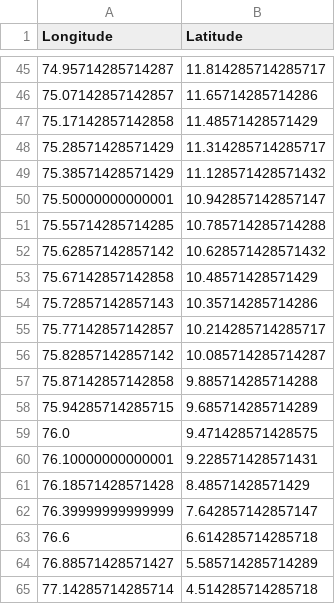
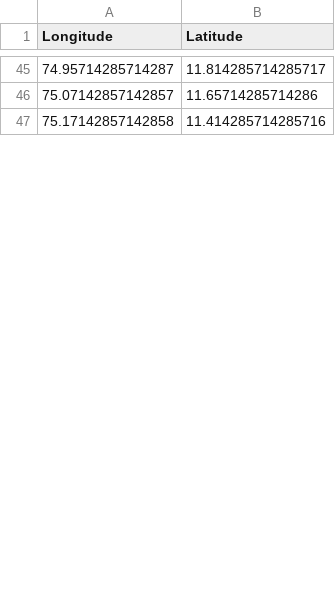
Before and after one commit to pawarpranav83/SamudraPath, a CSV file: samudrapath/public/path_fuel_smoothed.csv, drawn as a sheet; only a part is shown, gaps mark what is left out; the diff covers the shown part only.

```diff
--- a/samudrapath/public/path_fuel_smoothed.csv
+++ b/samudrapath/public/path_fuel_smoothed.csv
@@ -46,20 +46,2 @@ Longitude,Latitude
 75.07142857142857,11.65714285714286
-75.17142857142858,11.48571428571429
-75.28571428571429,11.314285714285717
-75.38571428571429,11.128571428571432
-75.50000000000001,10.942857142857147
-75.55714285714285,10.785714285714288
-75.62857142857142,10.628571428571432
-75.67142857142858,10.48571428571429
-75.72857142857143,10.35714285714286
-75.77142857142857,10.214285714285717
-75.82857142857142,10.085714285714287
-75.87142857142858,9.885714285714288
-75.94285714285715,9.685714285714289
-76.0,9.471428571428575
-76.10000000000001,9.228571428571431
-76.18571428571428,8.48571428571429
-76.39999999999999,7.642857142857147
-76.6,6.614285714285718
-76.88571428571427,5.585714285714289
-77.14285714285714,4.514285714285718
+75.17142857142858,11.414285714285716
```
Also changed, not shown: 20 added rows, 21 removed rows and 5 edited cells elsewhere in this file, samudrapath/public/path_safe_smoothed.csv, samudrapath/public/path_short_smoothed.csv, 5 other files.
